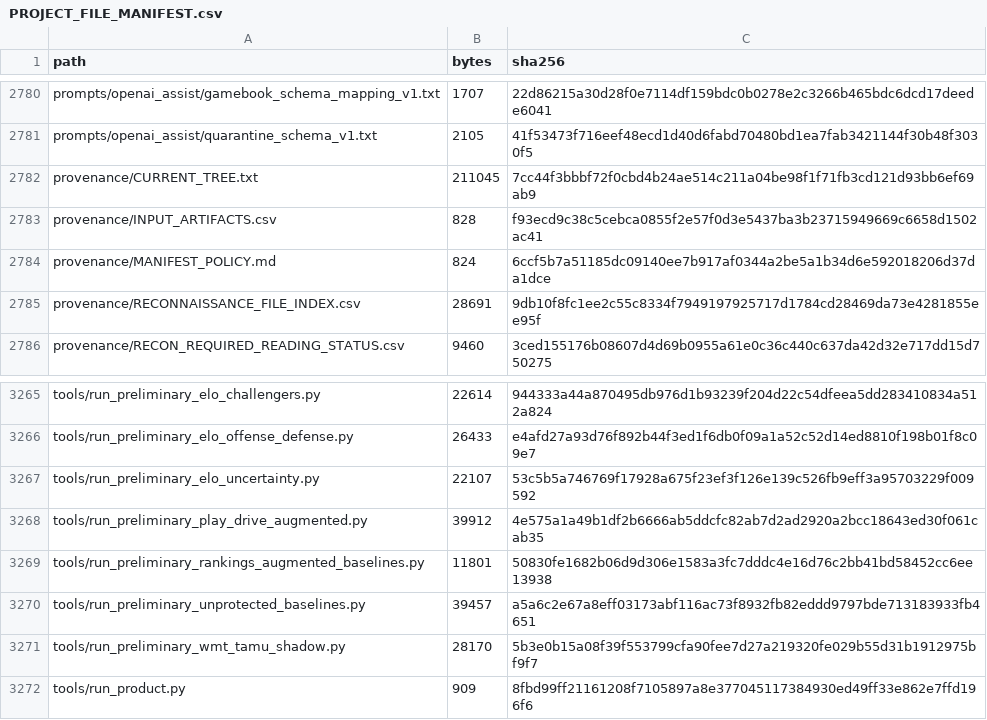
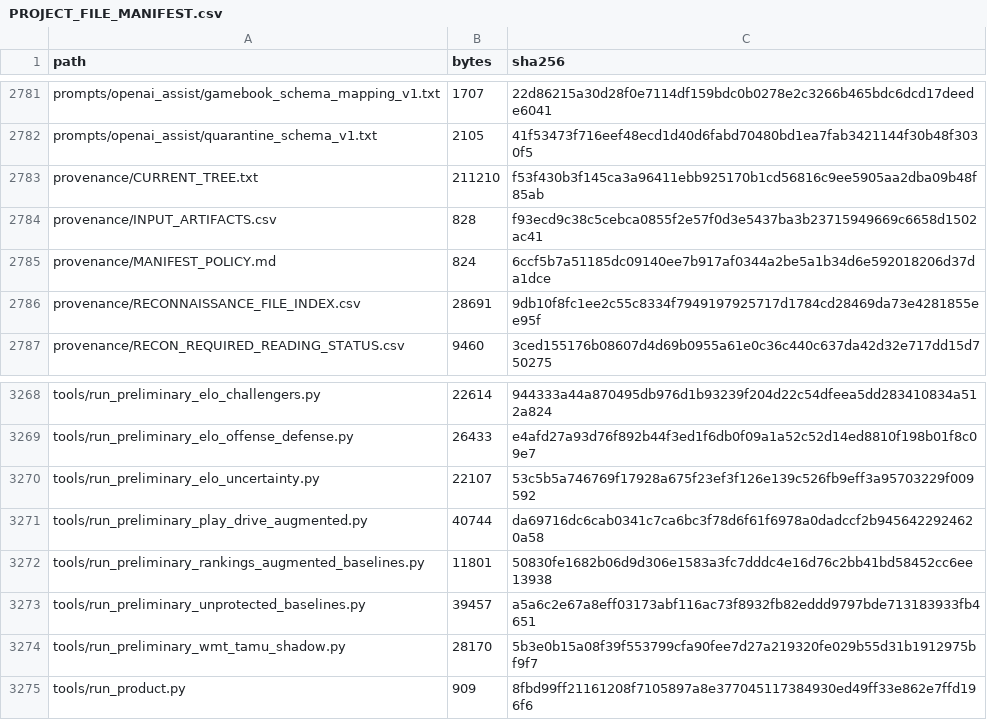
Before and after one commit to KevinSGarrett/BatteredAggieSyndrome, a CSV file: provenance/PROJECT_FILE_MANIFEST.csv, drawn as a sheet; only a part is shown, gaps mark what is left out; the diff covers the shown part only.

```diff
--- a/provenance/PROJECT_FILE_MANIFEST.csv
+++ b/provenance/PROJECT_FILE_MANIFEST.csv
@@ -2781,3 +2782,3 @@ prompts/openai_assist/gamebook_schema_mapping_v1.txt,1707,22d86215a30d28f0e7114d
 prompts/openai_assist/quarantine_schema_v1.txt,2105,41f53473f716eef48ecd1d40d6fabd70480bd1ea7fab3421144f30b48f3030f5
-provenance/CURRENT_TREE.txt,211045,7cc44f3bbbf72f0cbd4b24ae514c211a04be98f1f71fb3cd121d93bb6ef69ab9
+provenance/CURRENT_TREE.txt,211210,f53f430b3f145ca3a96411ebb925170b1cd56816c9ee5905aa2dba09b48f85ab
 provenance/INPUT_ARTIFACTS.csv,828,f93ecd9c38c5cebca0855f2e57f0d3e5437ba3b23715949669c6658d1502ac41
@@ -3267,3 +3270,3 @@ tools/run_preliminary_elo_offense_defense.py,26433,e4afd27a93d76f892b44f3ed1f6db
 tools/run_preliminary_elo_uncertainty.py,22107,53c5b5a746769f17928a675f23ef3f126e139c526fb9eff3a95703229f009592
-tools/run_preliminary_play_drive_augmented.py,39912,4e575a1a49b1df2b6666ab5ddcfc82ab7d2ad2920a2bcc18643ed30f061cab35
+tools/run_preliminary_play_drive_augmented.py,40744,da69716dc6cab0341c7ca6bc3f78d6f61f6978a0dadccf2b9456422924620a58
 tools/run_preliminary_rankings_augmented_baselines.py,11801,50830fe1682b06d9d306e1583a3fc7dddc4e16d76c2bb41bd58452cc6ee13938
```
Also changed, not shown: 3 added rows and 4 edited cells elsewhere in this file, 8 other files.
